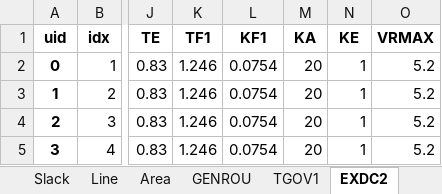
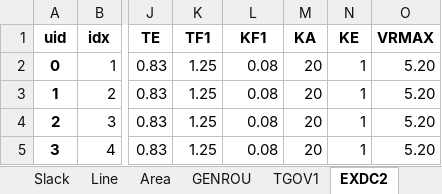
Before and after one commit to ryancalizadeh/EECE571, an Excel workbook: kundur_full.xlsx, sheet EXDC2, drawn as a sheet; only a part is shown, gaps mark what is left out; values as stored, in another font and other column widths than the file's, no borders; the diff names each change by its address in the sheet, - before the commit and + after, or states it on an @@ line.

```diff
--- a/kundur_full.xlsx (sheet EXDC2)
+++ b/kundur_full.xlsx (sheet EXDC2)
-K2:K5 (TF1): 1.246
+K2:K5 (TF1): 1.25
-L2:L5 (KF1): 0.0754
+L2:L5 (KF1): 0.08
-O2:O5 (VRMAX): 5.2
+O2:O5 (VRMAX): 5.20
```
Also changed, not shown: sheet Bus, sheet Toggler, sheet Line, sheet GENROU, sheet PV, sheet TGOV1, 2 more sheets, 2 other files.
